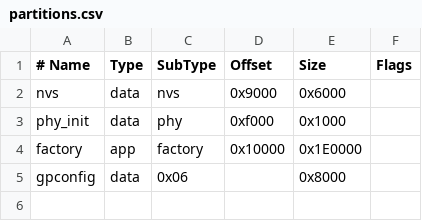
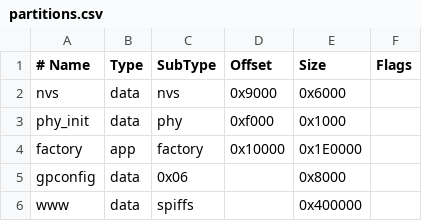
Before and after one commit to lemmingDev/GP2040-CE, a CSV file: esp32-s3/partitions.csv, drawn as a sheet.

Commit message:
feat(s3-webconfig): SPIFFS www partition + image rule
Reserve 0x400000 SPIFFS 'www' partition after gpconfig (payload ends
0x1F8000; new total 0x1F8000 + 0x400000 = 0x5F8000 ~6.2 MB, under the
8 MB 0x800000 flash ceiling). Wire spiffs_create_partition_image
(www ../spiffs_root FLASH_IN_PROJECT) + spiffs REQUIRES for the
Task-4 web UI bundle.

```diff
--- a/esp32-s3/partitions.csv
+++ b/esp32-s3/partitions.csv
@@ -5 +5,2 @@ factory,  app,  factory, 0x10000, 0x1E0000,
 gpconfig, data, 0x06,    ,        0x8000,
+www,      data, spiffs,  ,        0x400000,
```
Also changed, not shown: 1 other file.
